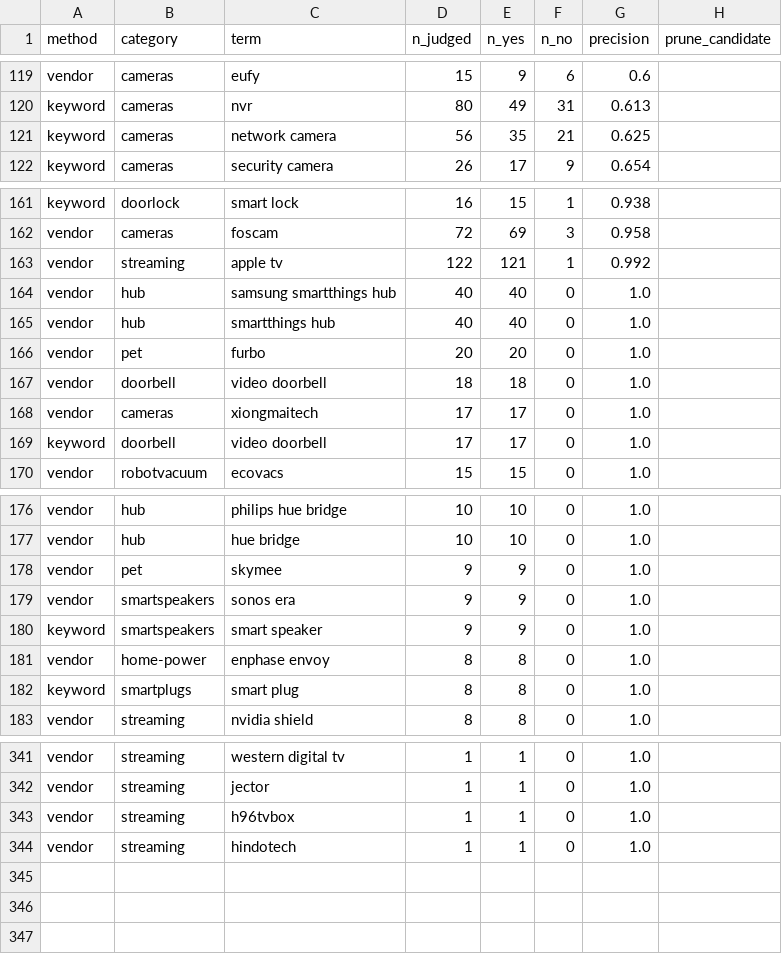
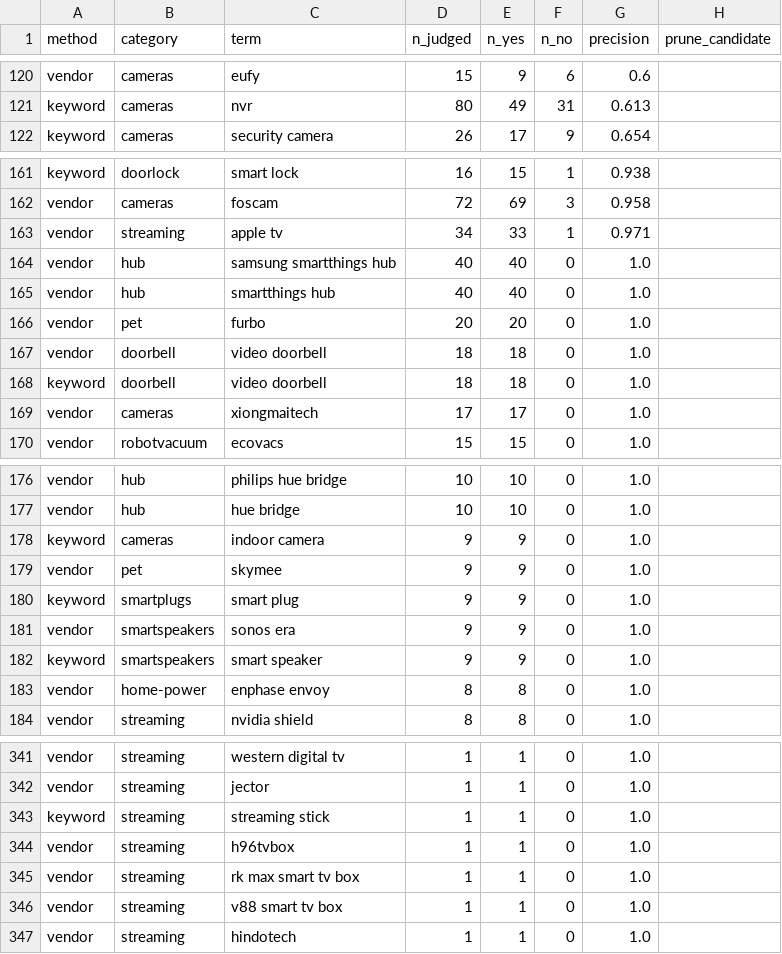
Before and after one commit to constrictingsnake/Home-IoT-Security, a CSV file: data/difference/term_precision.csv, drawn as a sheet; only a part is shown, gaps mark what is left out; the diff covers the shown part only.

Commit message:
Implement tvOS scope exclusion for streaming (scope:tvos-2026-07)
Remove ~2,015 apple:tvos CVEs from the streaming analysis population
without touching any AI/human judgment cell, via a store-level Excluded
column (reason slug, blank = in scope). Judgments stay what reviewers said
(true under the scope note in force); Excluded marks the row out of the
analysis population going forward.

- scripts/mark_excluded.py: new bulk-flag CLI (--cpe-vp/--cve-file, --clear,
  --dry-run); flagged 2015 streaming rows (1897 cpe_expansion + 118 vendor_only).
- finalize_judgments.py: STORE_COLS gains Excluded; upsert_store carries the
  flag forward (else settle would wipe it); excluded rows dropped from
  03_final.csv and final_resolved.csv, kept in the store.
- cpe_expansion.py: apple:tvos added to GENERIC_PLATFORM_CPES (stops new tvOS
  seeds); load_yes_cve_ids / seeded_categories skip excluded rows.
- cpe_brand_mining.py: excluded rows contribute no Tier-A/Tier-B evidence,
  treated as settled-No for don't-resurface.
- extract_human_review.py: excluded rows suppressed from the human queue.
- categories.csv: streaming scope note now excludes tvOS CVEs.

final_resolved streaming: 2135 -> 120 (Yes 2090 -> 75); zero excluded leak.
term_precision + recall_estimate regenerated. Store row count and every
judgment cell byte-identical apart from the new column.

```diff
--- a/data/difference/term_precision.csv
+++ b/data/difference/term_precision.csv
@@ -120,3 +121,2 @@ vendor,cameras,eufy,15,9,6,0.6,
 keyword,cameras,nvr,80,49,31,0.613,
-keyword,cameras,network camera,56,35,21,0.625,
 keyword,cameras,security camera,26,17,9,0.654,
@@ -162,3 +162,3 @@ keyword,doorlock,smart lock,16,15,1,0.938,
 vendor,cameras,foscam,72,69,3,0.958,
-vendor,streaming,apple tv,122,121,1,0.992,
+vendor,streaming,apple tv,34,33,1,0.971,
 vendor,hub,samsung smartthings hub,40,40,0,1.0,
@@ -167,4 +167,4 @@ vendor,pet,furbo,20,20,0,1.0,
 vendor,doorbell,video doorbell,18,18,0,1.0,
+keyword,doorbell,video doorbell,18,18,0,1.0,
 vendor,cameras,xiongmaitech,17,17,0,1.0,
-keyword,doorbell,video doorbell,17,17,0,1.0,
 vendor,robotvacuum,ecovacs,15,15,0,1.0,
@@ -177,3 +177,5 @@ vendor,hub,philips hue bridge,10,10,0,1.0,
 vendor,hub,hue bridge,10,10,0,1.0,
+keyword,cameras,indoor camera,9,9,0,1.0,
 vendor,pet,skymee,9,9,0,1.0,
+keyword,smartplugs,smart plug,9,9,0,1.0,
 vendor,smartspeakers,sonos era,9,9,0,1.0,
@@ -181,3 +183,2 @@ keyword,smartspeakers,smart speaker,9,9,0,1.0,
 vendor,home-power,enphase envoy,8,8,0,1.0,
-keyword,smartplugs,smart plug,8,8,0,1.0,
 vendor,streaming,nvidia shield,8,8,0,1.0,
@@ -342,3 +342,6 @@ vendor,streaming,western digital tv,1,1,0,1.0,
 vendor,streaming,jector,1,1,0,1.0,
+keyword,streaming,streaming stick,1,1,0,1.0,
 vendor,streaming,h96tvbox,1,1,0,1.0,
+vendor,streaming,rk max smart tv box,1,1,0,1.0,
+vendor,streaming,v88 smart tv box,1,1,0,1.0,
 vendor,streaming,hindotech,1,1,0,1.0,
```
Also changed, not shown: 4 added rows, 4 removed rows, 2 moved rows and 3 edited cells elsewhere in this file, data/categories.csv, data/difference/recall_estimate.csv, 7 other files.
